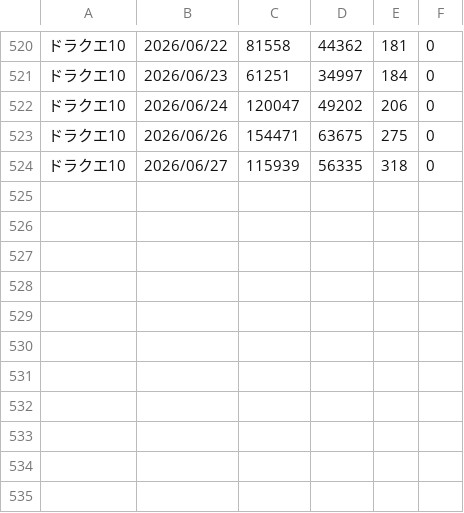
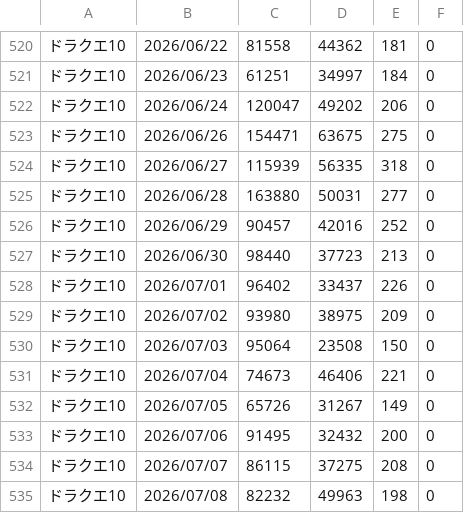
Before and after one commit to iwakiridrcm/youtube-find, a CSV file: dq10/dq10.csv, drawn as a sheet; only a part is shown, gaps mark what is left out; the diff names each change by its address in the sheet, - before the commit and + after, or states it on an @@ line.

```diff
--- a/dq10/dq10.csv
+++ b/dq10/dq10.csv
+row 525: ドラクエ10 | 2026/06/28 | 163880 | 50031 | 277 | 0
+row 526: ドラクエ10 | 2026/06/29 | 90457 | 42016 | 252 | 0
+row 527: ドラクエ10 | 2026/06/30 | 98440 | 37723 | 213 | 0
+row 528: ドラクエ10 | 2026/07/01 | 96402 | 33437 | 226 | 0
+row 529: ドラクエ10 | 2026/07/02 | 93980 | 38975 | 209 | 0
+row 530: ドラクエ10 | 2026/07/03 | 95064 | 23508 | 150 | 0
+row 531: ドラクエ10 | 2026/07/04 | 74673 | 46406 | 221 | 0
+row 532: ドラクエ10 | 2026/07/05 | 65726 | 31267 | 149 | 0
+row 533: ドラクエ10 | 2026/07/06 | 91495 | 32432 | 200 | 0
+row 534: ドラクエ10 | 2026/07/07 | 86115 | 37275 | 208 | 0
+row 535: ドラクエ10 | 2026/07/08 | 82232 | 49963 | 198 | 0
```
Also changed, not shown: gakumasu/gakumasu.csv, ggeneration/ggeneration.csv, 8 other files.
